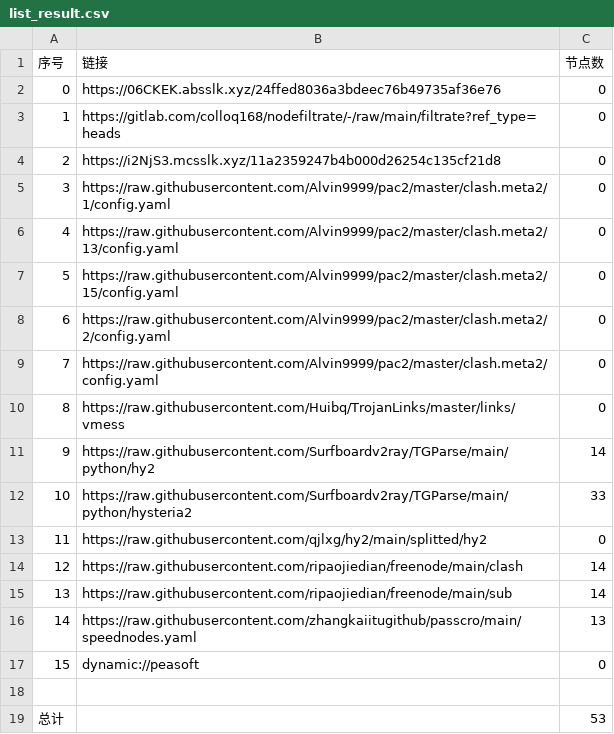
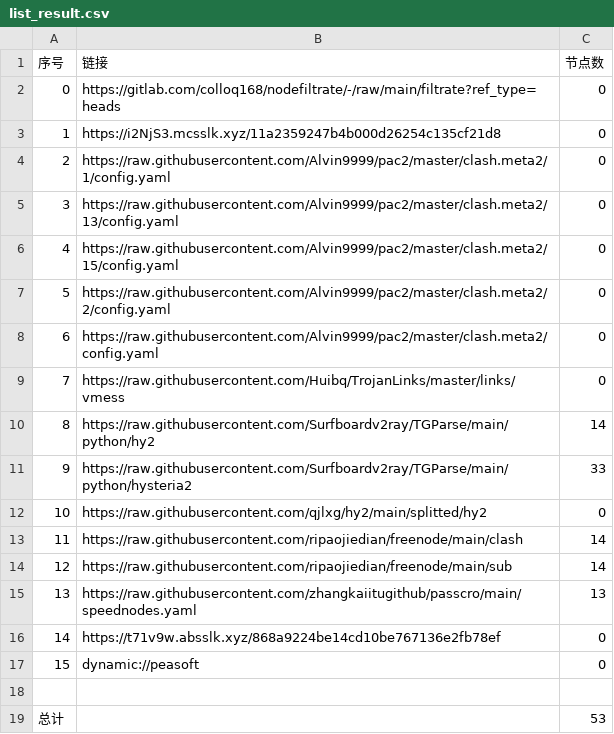
Before and after one commit to xiao33521/AutoMergePublicNodes33521, a CSV file: list_result.csv, drawn as a sheet; removed rows and columns are numbered as before the commit, all else as after; the diff names each change by its address in the sheet, - before the commit and + after, or states it on an @@ line.

```diff
--- a/list_result.csv
+++ b/list_result.csv
-row 2: 0 | https://06CKEK.absslk.xyz/24ffed8036a3bdeec76b49735af36e76 | 0
@@ column A (序号) renumbered between rows 2 and 15 @@
+row 16: 14 | https://t71v9w.absslk.xyz/868a9224be14cd10be767136e2fb78ef | 0
```
Also changed, not shown: 19 other files.
